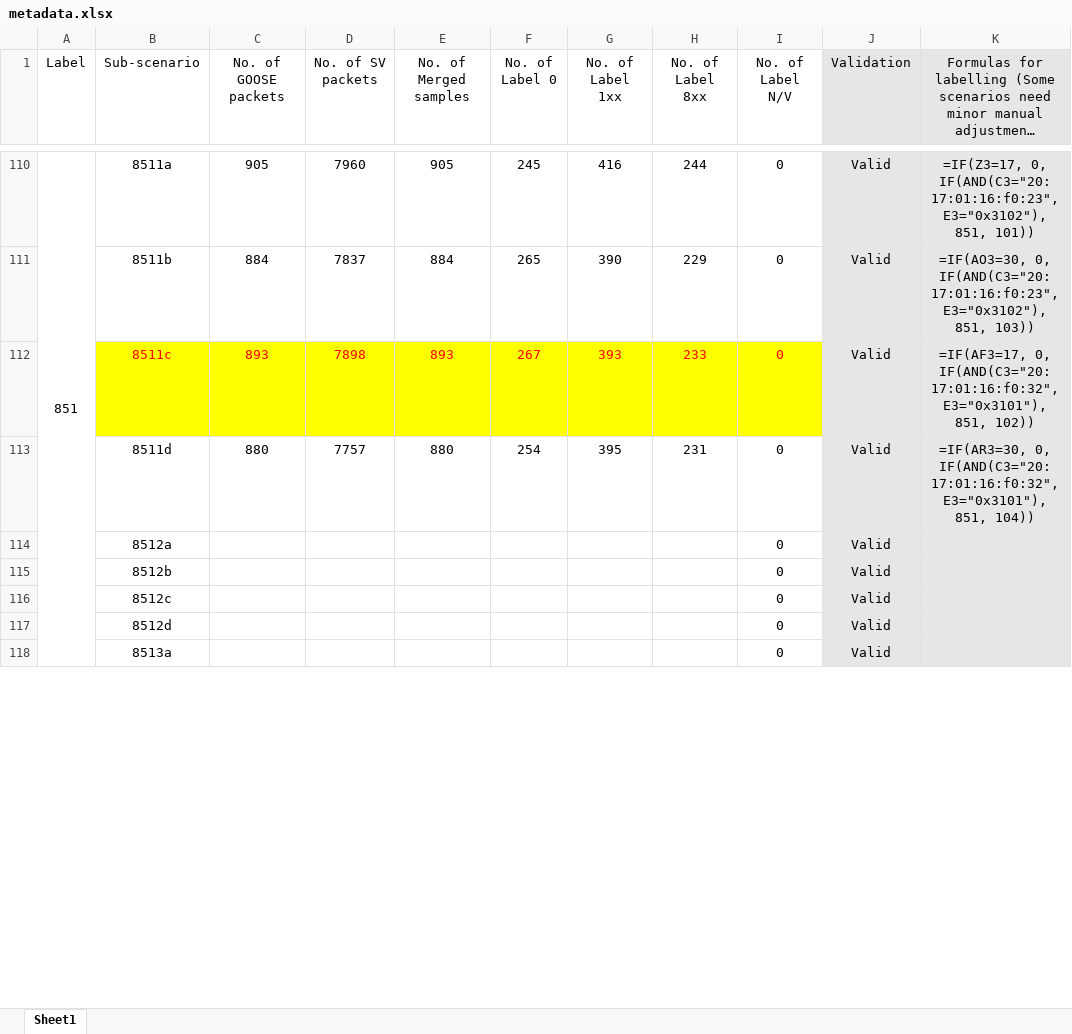
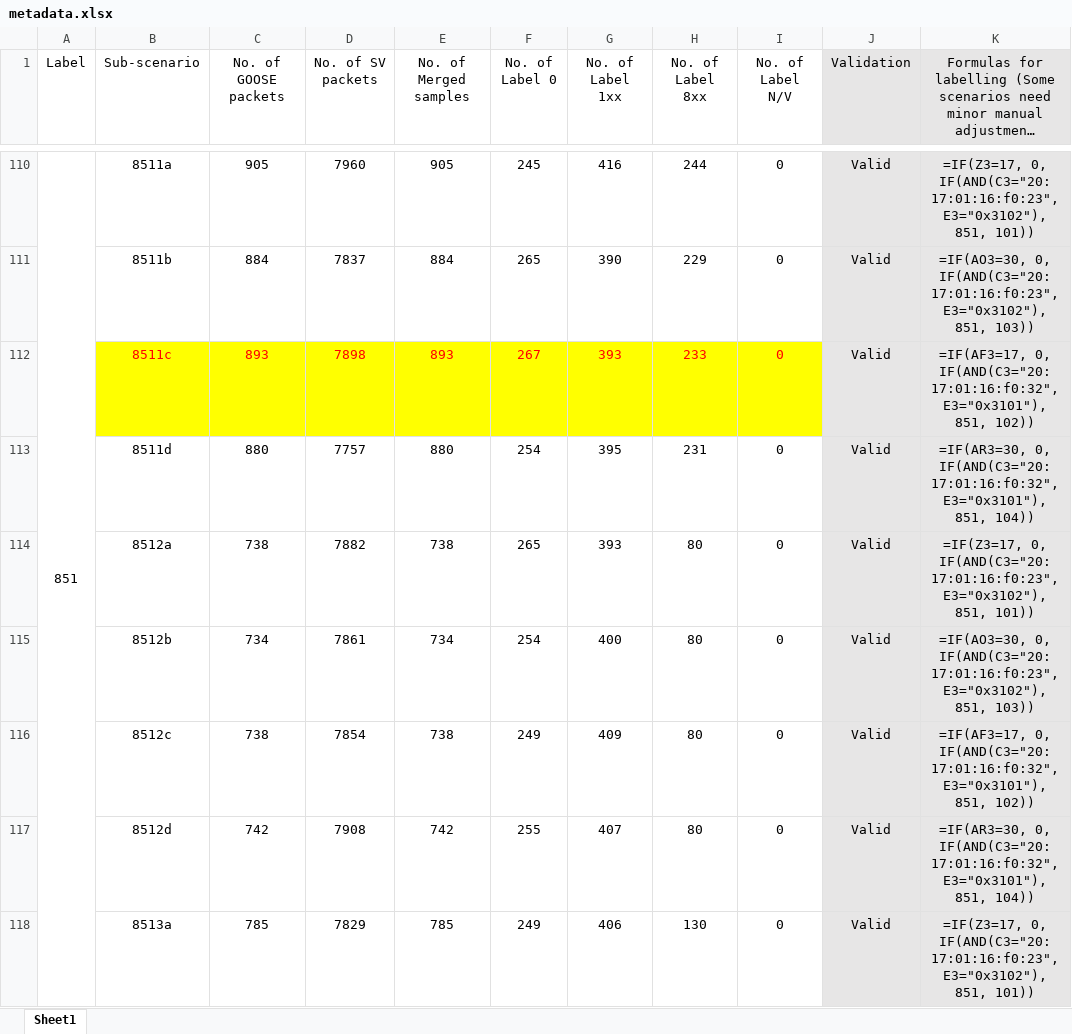
Before and after one commit to CSCRC-SCREED/QUT-ZSS-2023-GOOSE, an Excel workbook: Datasets/GOOSE attack dataset/Processed dataset (supervised ML)/metadata.xlsx, sheet Sheet1, drawn as a sheet; only a part is shown, gaps mark what is left out; long unchanged cells end in …; values as stored, in another font and other column widths than the file's, no borders; the diff covers the shown part only; the diff names each change by its address in the sheet, - before the commit and + after, or states it on an @@ line.

Commit message:
Update metadata.xlsx

```diff
--- a/Datasets/GOOSE attack dataset/Processed dataset (supervised ML)/metadata.xlsx (sheet Sheet1)
+++ b/Datasets/GOOSE attack dataset/Processed dataset (supervised ML)/metadata.xlsx (sheet Sheet1)
-C114 (No. of GOOSE packets): (empty)
+C114 (No. of GOOSE packets): 738
-D114 (No. of SV packets): (empty)
+D114 (No. of SV packets): 7882
-E114 (No. of Merged samples): (empty)
+E114 (No. of Merged samples): 738
-F114 (No. of Label 0): (empty)
+F114 (No. of Label 0): 265
-G114 (No. of Label 1xx): (empty)
+G114 (No. of Label 1xx): 393
-H114:H117 (No. of Label 8xx): (empty)
+H114:H117 (No. of Label 8xx): 80
-K114: (empty)
+K114: =IF(Z3=17, 0, IF(AND(C3="20:17:01:16:f0:23", E3="0x3102"), 851, 101))
-C115 (No. of GOOSE packets): (empty)
+C115 (No. of GOOSE packets): 734
-D115 (No. of SV packets): (empty)
+D115 (No. of SV packets): 7861
-E115 (No. of Merged samples): (empty)
+E115 (No. of Merged samples): 734
-F115 (No. of Label 0): (empty)
+F115 (No. of Label 0): 254
-G115 (No. of Label 1xx): (empty)
+G115 (No. of Label 1xx): 400
-K115: (empty)
+K115: =IF(AO3=30, 0, IF(AND(C3="20:17:01:16:f0:23", E3="0x3102"), 851, 103))
-C116 (No. of GOOSE packets): (empty)
+C116 (No. of GOOSE packets): 738
-D116 (No. of SV packets): (empty)
+D116 (No. of SV packets): 7854
-E116 (No. of Merged samples): (empty)
+E116 (No. of Merged samples): 738
-F116 (No. of Label 0): (empty)
+F116 (No. of Label 0): 249
-G116 (No. of Label 1xx): (empty)
+G116 (No. of Label 1xx): 409
-K116: (empty)
+K116: =IF(AF3=17, 0, IF(AND(C3="20:17:01:16:f0:32", E3="0x3101"), 851, 102))
-C117 (No. of GOOSE packets): (empty)
+C117 (No. of GOOSE packets): 742
-D117 (No. of SV packets): (empty)
+D117 (No. of SV packets): 7908
-E117 (No. of Merged samples): (empty)
+E117 (No. of Merged samples): 742
-F117 (No. of Label 0): (empty)
+F117 (No. of Label 0): 255
-G117 (No. of Label 1xx): (empty)
+G117 (No. of Label 1xx): 407
-K117: (empty)
+K117: =IF(AR3=30, 0, IF(AND(C3="20:17:01:16:f0:32", E3="0x3101"), 851, 104))
-C118 (No. of GOOSE packets): (empty)
+C118 (No. of GOOSE packets): 785
-D118 (No. of SV packets): (empty)
+D118 (No. of SV packets): 7829
-E118 (No. of Merged samples): (empty)
+E118 (No. of Merged samples): 785
-F118 (No. of Label 0): (empty)
+F118 (No. of Label 0): 249
-G118 (No. of Label 1xx): (empty)
+G118 (No. of Label 1xx): 406
-H118 (No. of Label 8xx): (empty)
+H118 (No. of Label 8xx): 130
-K118: (empty)
+K118: =IF(Z3=17, 0, IF(AND(C3="20:17:01:16:f0:23", E3="0x3102"), 851, 101))
```
Also changed, not shown: 1 added row, 1 removed row and 169 edited cells elsewhere in this sheet.
